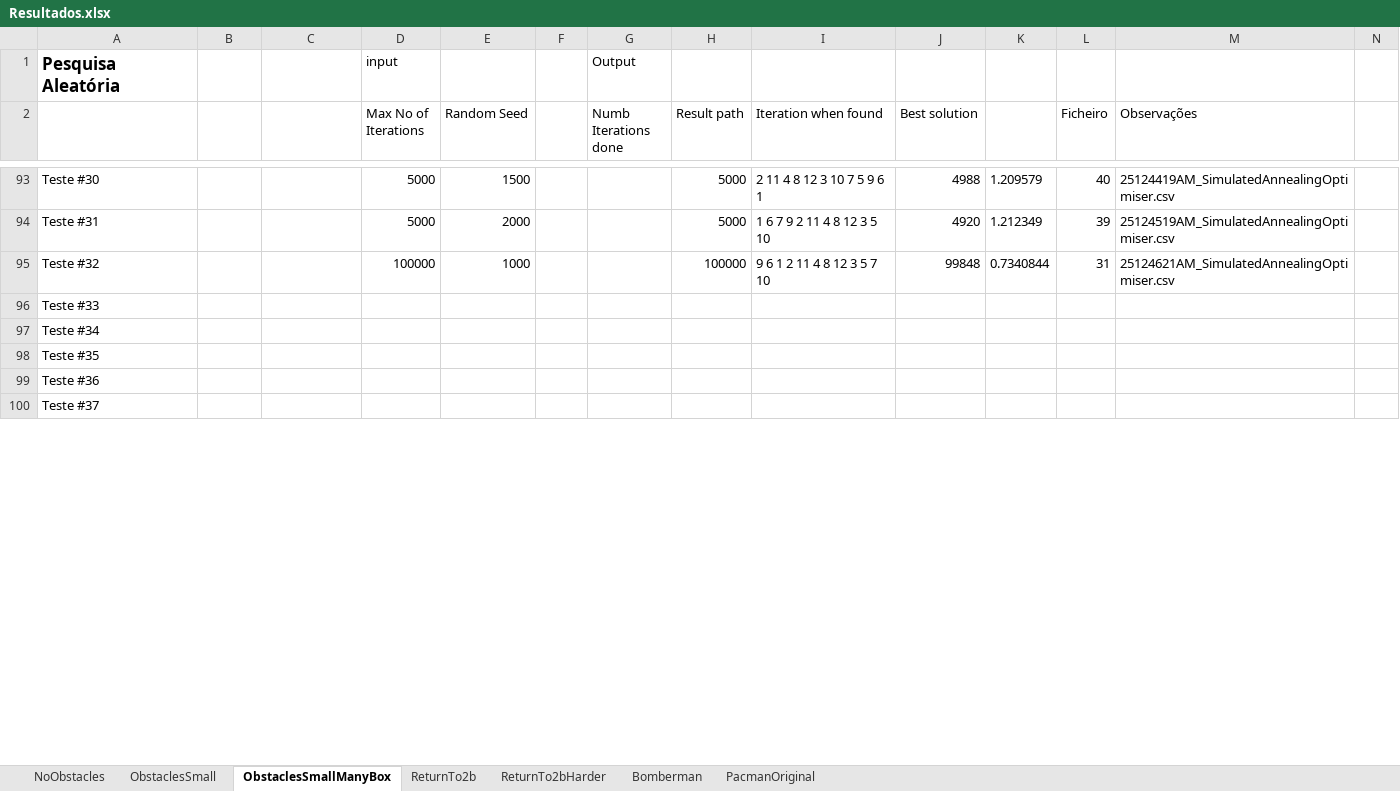
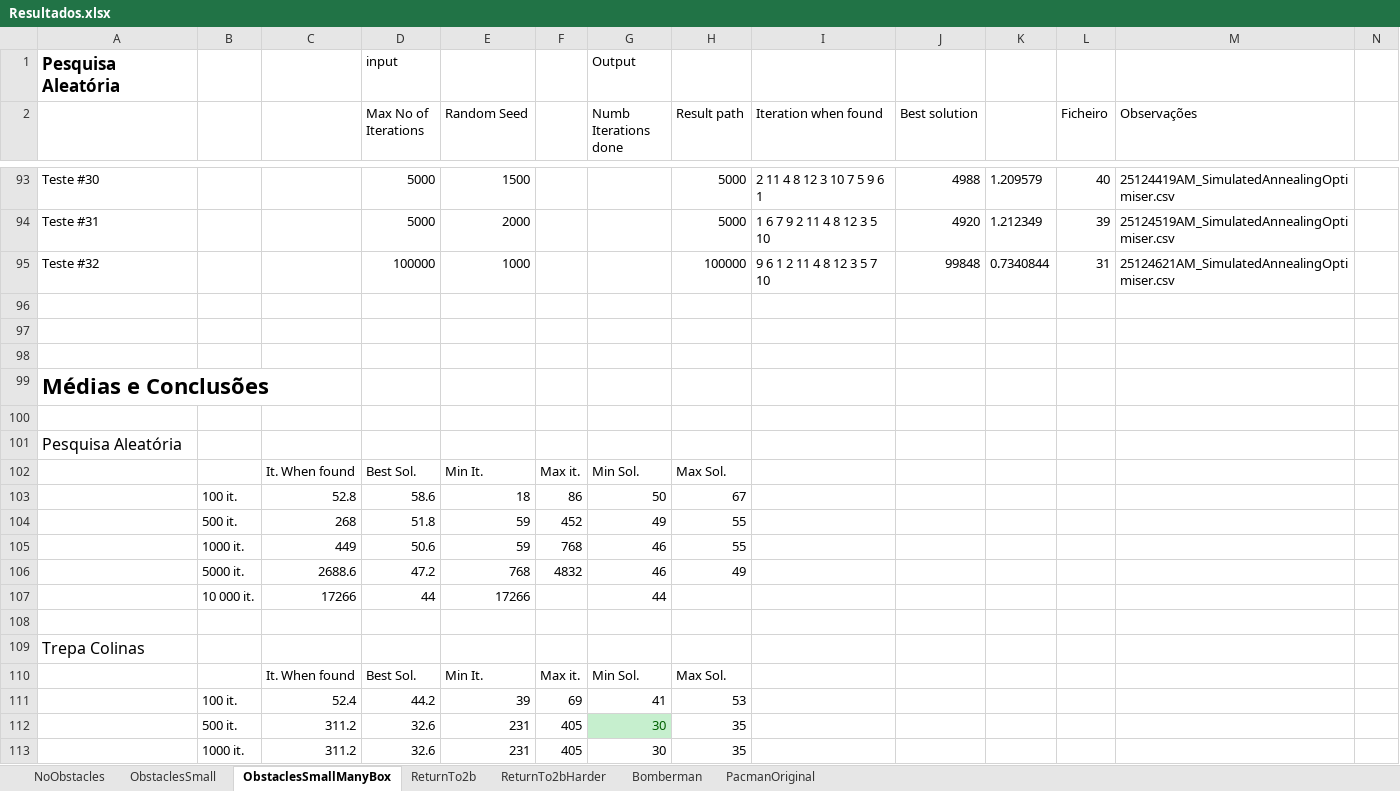
Before and after one commit to amserra/University-Introduction_to_AI, an Excel workbook: Trabalho 2/Meta 2/Resultados.xlsx, sheet ObstaclesSmallManyBox, drawn as a sheet; only a part is shown, gaps mark what is left out; values as stored, in another font and other column widths than the file's, no borders; addresses are those after the commit; the diff covers the shown part only; the diff names each change by its address in the sheet, - before the commit and + after, or states it on an @@ line.

```diff
--- a/Trabalho 2/Meta 2/Resultados.xlsx (sheet ObstaclesSmallManyBox)
+++ b/Trabalho 2/Meta 2/Resultados.xlsx (sheet ObstaclesSmallManyBox)
-A96: Teste #33
+A96: (empty)
-A97: Teste #34
+A97: (empty)
+row 98: (empty)
-A99: Teste #35
+A99: Médias e Conclusões
-A99 bold: off
+A99 bold: on, text size: larger
+row 100: (empty)
-A101: Teste #36
+A101: Pesquisa Aleatória
@@ A101 text size: larger @@
+row 102:  |  | It. When found | Best Sol. | Min It. | Max it. | Min Sol. | Max Sol.
+row 103:  | 100 it. | 52.8 | 58.6 | 18 | 86 | 50 | 67
+row 104:  | 500 it. | 268 | 51.8 | 59 | 452 | 49 | 55
+row 105:  | 1000 it. | 449 | 50.6 | 59 | 768 | 46 | 55
+row 106:  | 5000 it. | 2688.6 | 47.2 | 768 | 4832 | 46 | 49
+row 107:  | 10 000 it. | 17266 | 44 | 17266 |  | 44
+row 108: (empty)
-A109: Teste #37
+A109: Trepa Colinas
@@ A109 text size: larger @@
+row 110:  |  | It. When found | Best Sol. | Min It. | Max it. | Min Sol. | Max Sol.
+row 111:  | 100 it. | 52.4 | 44.2 | 39 | 69 | 41 | 53
+row 112:  | 500 it. | 311.2 | 32.6 | 231 | 405 | 30 | 35
+row 113:  | 1000 it. | 311.2 | 32.6 | 231 | 405 | 30 | 35
```
Also changed, not shown: 17 added rows, 7 edited cells and cell formats elsewhere in this sheet, sheet PacmanOriginal, sheet Bomberman, sheet ReturnTo2b.
